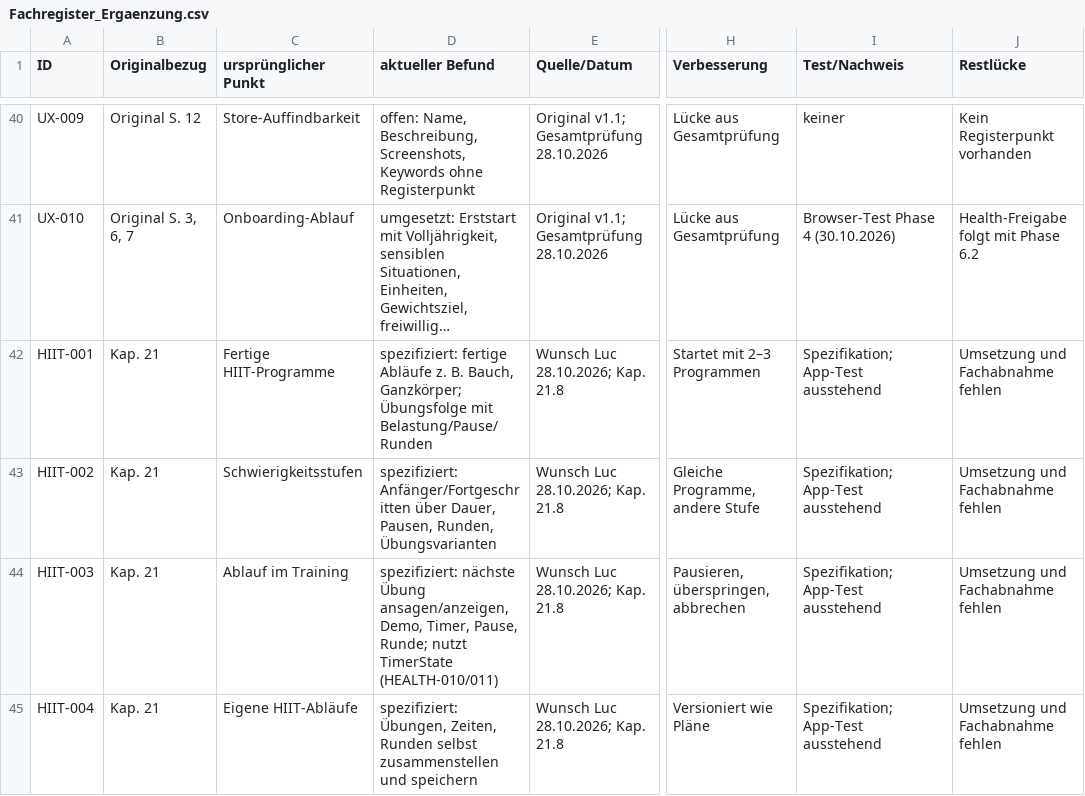
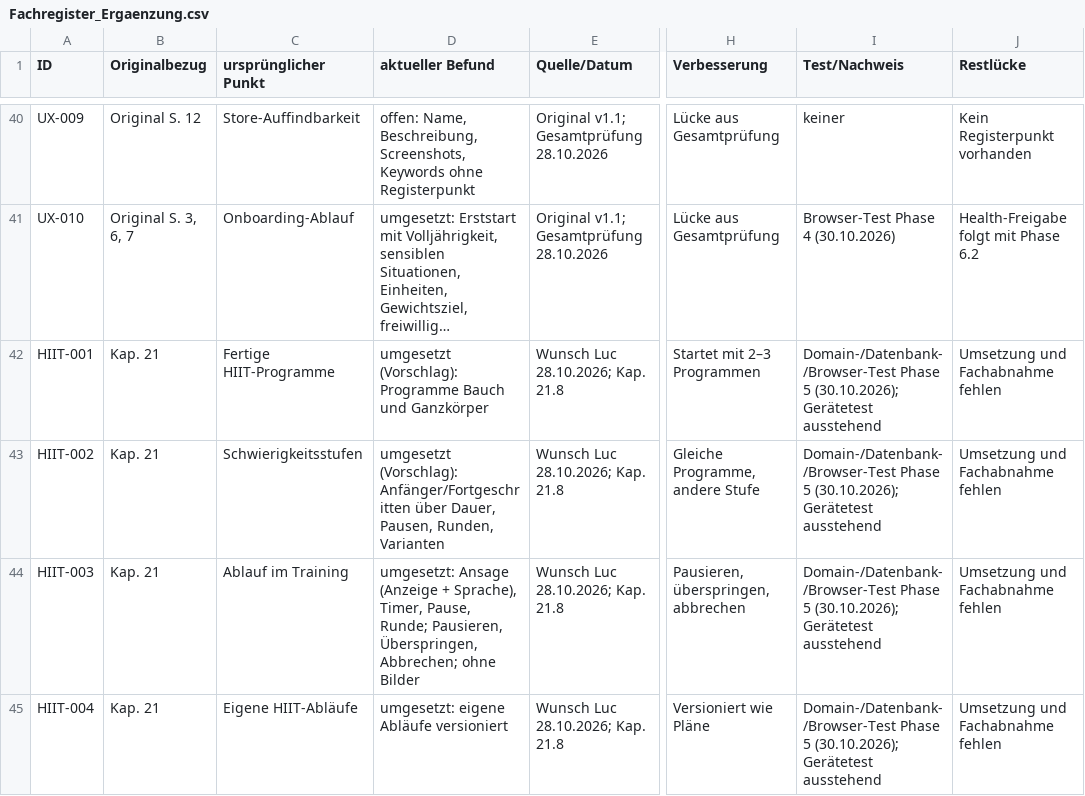
Before and after one commit to PrettyboiLuco/Gym-app, a CSV file: register/Fachregister_Ergaenzung.csv, drawn as a sheet; only a part is shown, gaps mark what is left out; long unchanged cells end in …; the diff covers the shown part only; the diff names each change by its address in the sheet, - before the commit and + after, or states it on an @@ line.

```diff
--- a/register/Fachregister_Ergaenzung.csv
+++ b/register/Fachregister_Ergaenzung.csv
-D42 (aktueller Befund): spezifiziert: fertige Abläufe z. B. Bauch, Ganzkörper; Übungsfolge mit Belastung/Pause/Runden
+D42 (aktueller Befund): umgesetzt (Vorschlag): Programme Bauch und Ganzkörper
-I42:I45 (Test/Nachweis): Spezifikation; App-Test ausstehend
+I42:I45 (Test/Nachweis): Domain-/Datenbank-/Browser-Test Phase 5 (30.10.2026); Gerätetest ausstehend
-D43 (aktueller Befund): spezifiziert: Anfänger/Fortgeschritten über Dauer, Pausen, Runden, Übungsvarianten
+D43 (aktueller Befund): umgesetzt (Vorschlag): Anfänger/Fortgeschritten über Dauer, Pausen, Runden, Varianten
-D44 (aktueller Befund): spezifiziert: nächste Übung ansagen/anzeigen, Demo, Timer, Pause, Runde; nutzt TimerState (HEALTH-010/011)
+D44 (aktueller Befund): umgesetzt: Ansage (Anzeige + Sprache), Timer, Pause, Runde; Pausieren, Überspringen, Abbrechen; ohne Bilder
-D45 (aktueller Befund): spezifiziert: Übungen, Zeiten, Runden selbst zusammenstellen und speichern
+D45 (aktueller Befund): umgesetzt: eigene Abläufe versioniert
```
Also changed, not shown: 22 edited cells elsewhere in this file, 34 other files.
